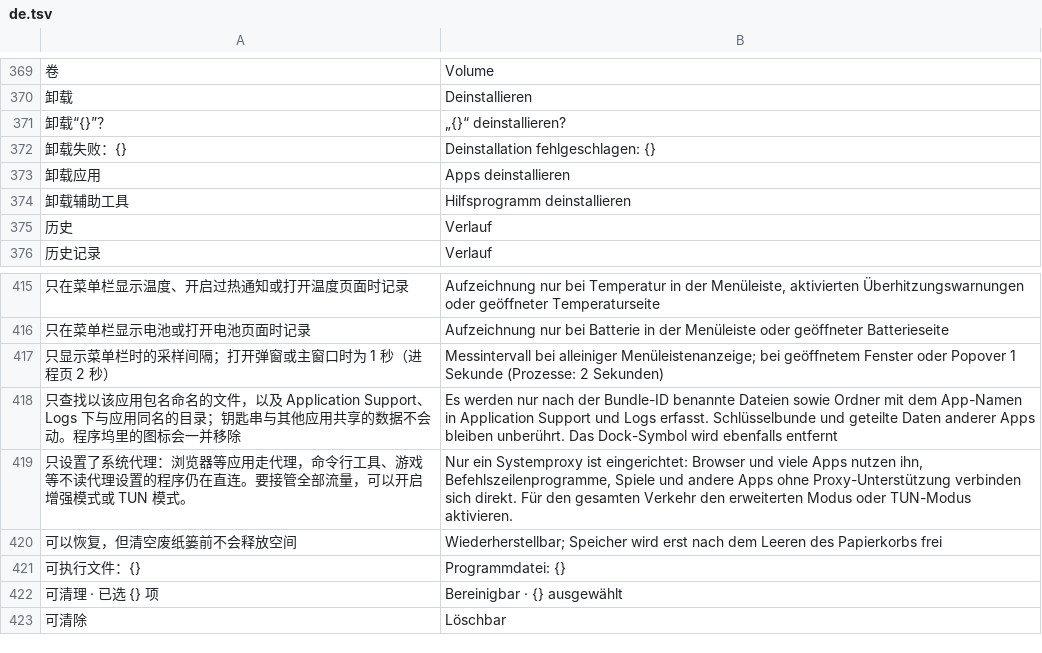
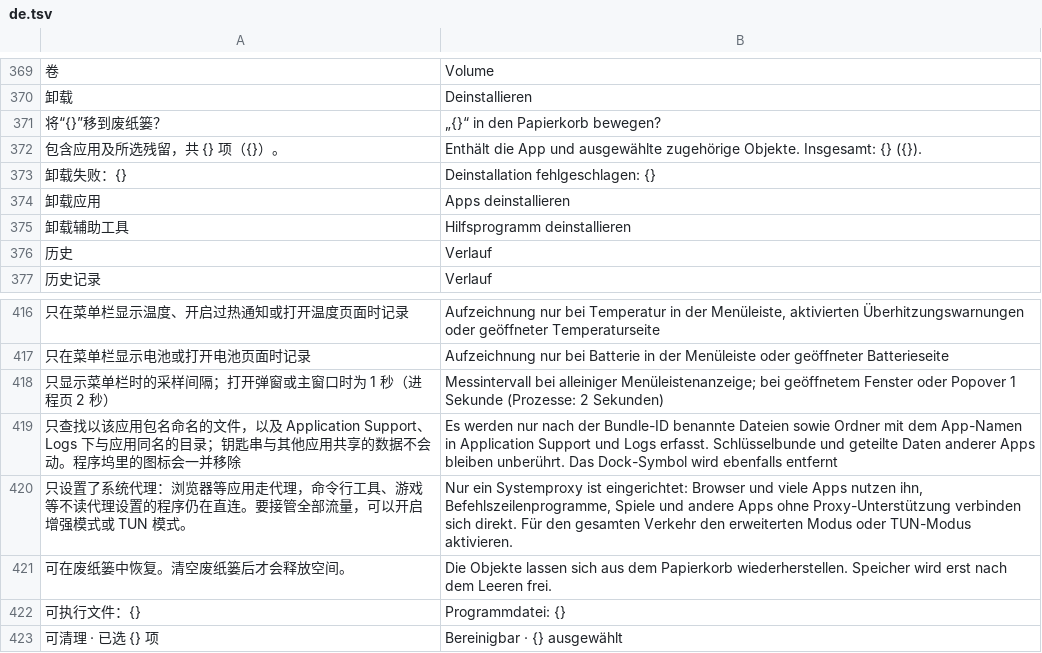
Before and after one commit to ysicing/XStats, a TSV file: Packages/XStatsKit/Sources/Localization/Resources/de.tsv, drawn as a sheet; only a part is shown, gaps mark what is left out; the shorter side is filled out with more unchanged rows; removed rows and columns are numbered as before the commit, all else as after; the diff names each change by its address in the sheet, - before the commit and + after, or states it on an @@ line.

```diff
--- a/Packages/XStatsKit/Sources/Localization/Resources/de.tsv
+++ b/Packages/XStatsKit/Sources/Localization/Resources/de.tsv
-row 371: 卸载“{}”？ | „{}“ deinstallieren?
+row 371: 将“{}”移到废纸篓？ | „{}“ in den Papierkorb bewegen?
+row 372: 包含应用及所选残留，共 {} 项（{}）。 | Enthält die App und ausgewählte zugehörige Objekte. Insgesamt: {} ({}).
-row 420: 可以恢复，但清空废纸篓前不会释放空间 | Wiederherstellbar; Speicher wird erst nach dem Leeren des Papierkorbs frei
+row 421: 可在废纸篓中恢复。清空废纸篓后才会释放空间。 | Die Objekte lassen sich aus dem Papierkorb wiederherstellen. Speicher wird erst nach dem Leeren frei.
```
Also changed, not shown: Packages/XStatsKit/Sources/Localization/Resources/ar.tsv, Packages/XStatsKit/Sources/Localization/Resources/es.tsv, 6 other files.
